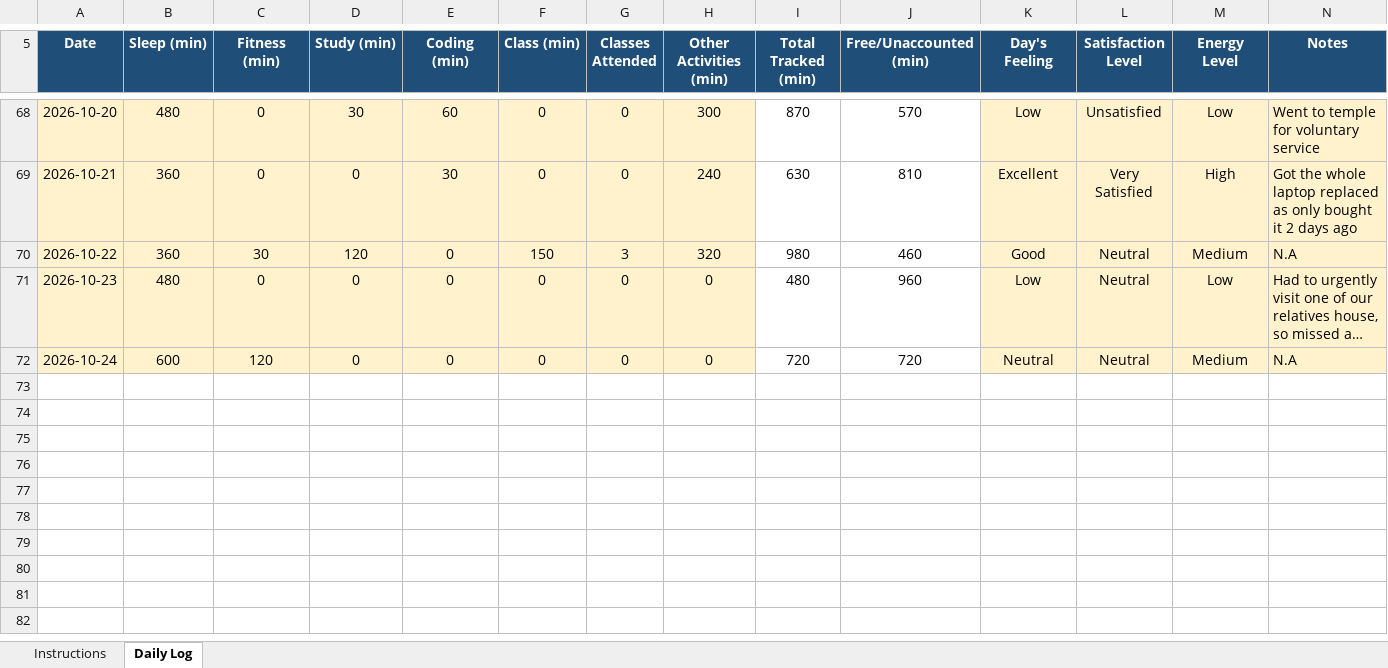
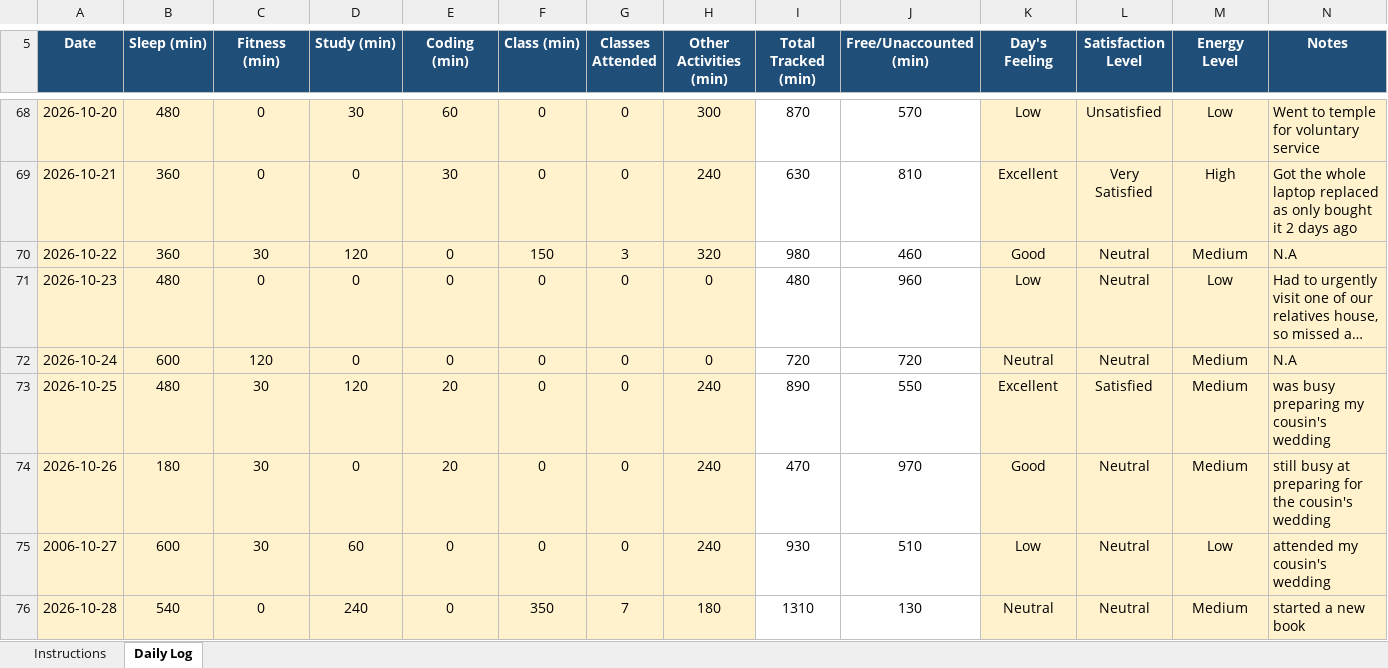
Before and after one commit to mohit341/CAP776, an Excel workbook: 12610630.xlsx, sheet Daily Log, drawn as a sheet; only a part is shown, gaps mark what is left out; long unchanged cells end in …; values as stored, in another font and other column widths than the file's, no borders; conditional formats not drawn; the diff names each change by its address in the sheet, - before the commit and + after, or states it on an @@ line.

Commit message:
done

```diff
--- a/12610630.xlsx (sheet Daily Log)
+++ b/12610630.xlsx (sheet Daily Log)
+row 73: 2026-10-25 | 480 | 30 | 120 | 20 | 0 | 0 | 240 | 890 | 550 | Excellent | Satisfied | Medium | was busy preparing my cousin's wedding
+row 74: 2026-10-26 | 180 | 30 | 0 | 20 | 0 | 0 | 240 | 470 | 970 | Good | Neutral | Medium | still busy at preparing for the cousin's wedding
+row 75: 2006-10-27 | 600 | 30 | 60 | 0 | 0 | 0 | 240 | 930 | 510 | Low | Neutral | Low | attended my cousin's wedding
+row 76: 2026-10-28 | 540 | 0 | 240 | 0 | 350 | 7 | 180 | 1310 | 130 | Neutral | Neutral | Medium | started a new book
```
